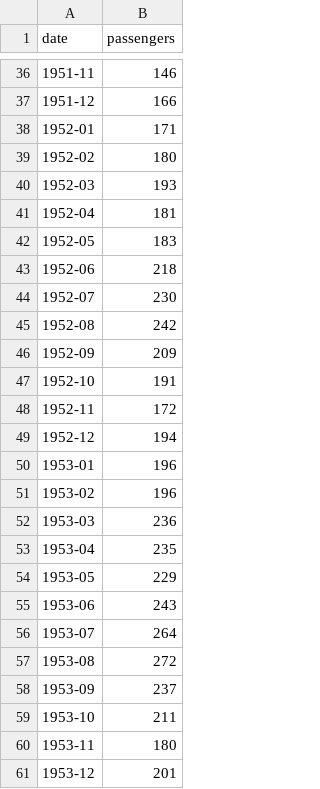
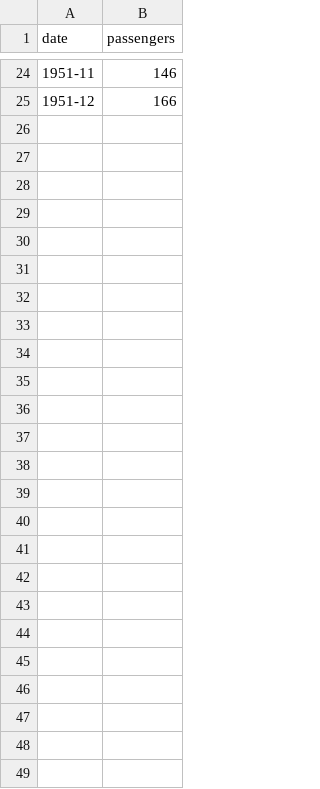
Before and after one commit to andrea-tonello/ProgrammingLab, a CSV file: esame/data(copy2).csv, drawn as a sheet; only a part is shown, gaps mark what is left out; the diff covers the shown part only.

Commit message:
commit esame n.8

```diff
--- a/esame/data(copy2).csv
+++ b/esame/data(copy2).csv
@@ -37,25 +25 @@ date,passengers
 1951-12,166
-1952-01,171
-1952-02,180
-1952-03,193
-1952-04,181
-1952-05,183
-1952-06,218
-1952-07,230
-1952-08,242
-1952-09,209
-1952-10,191
-1952-11,172
-1952-12,194
-1953-01,196
-1953-02,196
-1953-03,236
-1953-04,235
-1953-05,229
-1953-06,243
-1953-07,264
-1953-08,272
-1953-09,237
-1953-10,211
-1953-11,180
-1953-12,201
```
Also changed, not shown: 12 removed rows elsewhere in this file, 3 other files.
